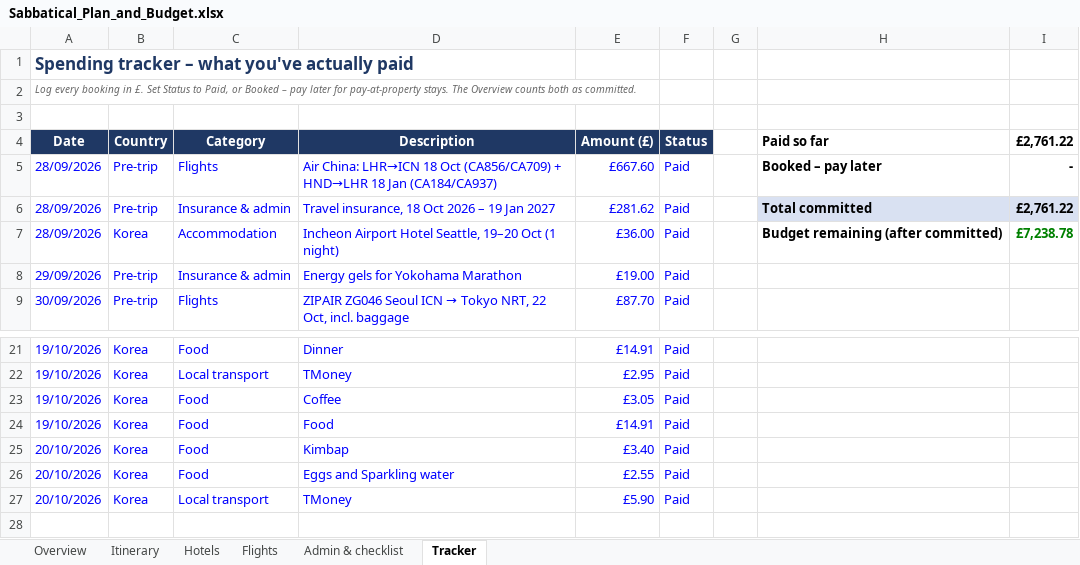
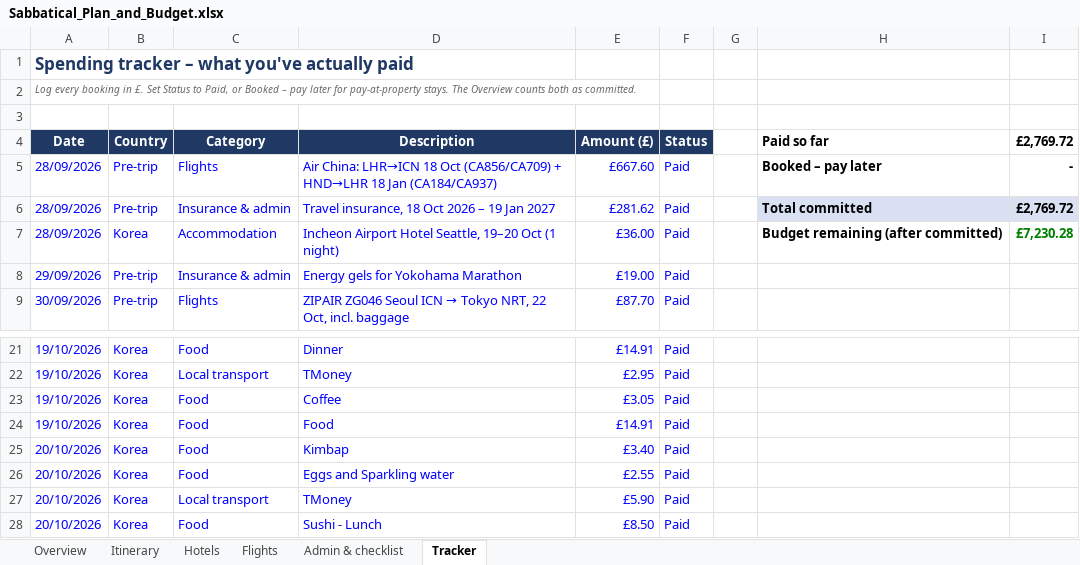
Before and after one commit to mhbae-dev/sabbatical-dashboard, an Excel workbook: Sabbatical_Plan_and_Budget.xlsx, sheet Tracker, drawn as a sheet; only a part is shown, gaps mark what is left out; values as stored, in another font and other column widths than the file's, no borders; the diff names each change by its address in the sheet, - before the commit and + after, or states it on an @@ line.

```diff
--- a/Sabbatical_Plan_and_Budget.xlsx (sheet Tracker)
+++ b/Sabbatical_Plan_and_Budget.xlsx (sheet Tracker)
-I4: £2,761.22
+I4: £2,769.72
-I6 (£2,769.72): £2,761.22
+I6 (£2,769.72): £2,769.72
-I7 (£2,769.72): £7,238.78
+I7 (£2,769.72): £7,230.28
+row 28: 20/10/2026 | Korea | Food | Sushi - Lunch | £8.50 | Paid
```
Also changed, not shown: sheet Overview, hidden cells.
